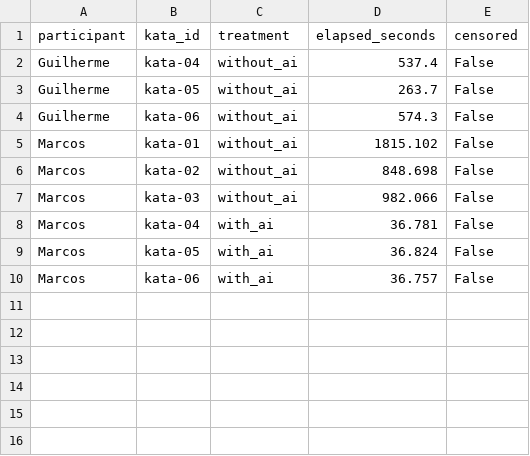
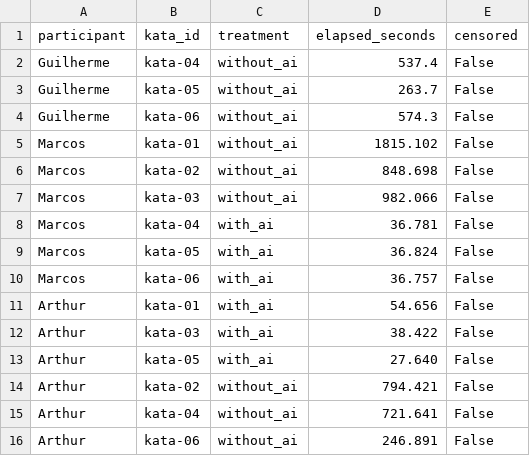
Before and after one commit to Laboratorio-Medicao/Lab02, a CSV file: data/trials.csv, drawn as a sheet.

```diff
--- a/data/trials.csv
+++ b/data/trials.csv
@@ -10 +10,7 @@ Marcos,kata-05,with_ai,36.824,False
 Marcos,kata-06,with_ai,36.757,False
+Arthur,kata-01,with_ai,54.656,False
+Arthur,kata-03,with_ai,38.422,False
+Arthur,kata-05,with_ai,27.640,False
+Arthur,kata-02,without_ai,794.421,False
+Arthur,kata-04,without_ai,721.641,False
+Arthur,kata-06,without_ai,246.891,False
```
Also changed, not shown: data/static_metrics.csv, 10 other files.
